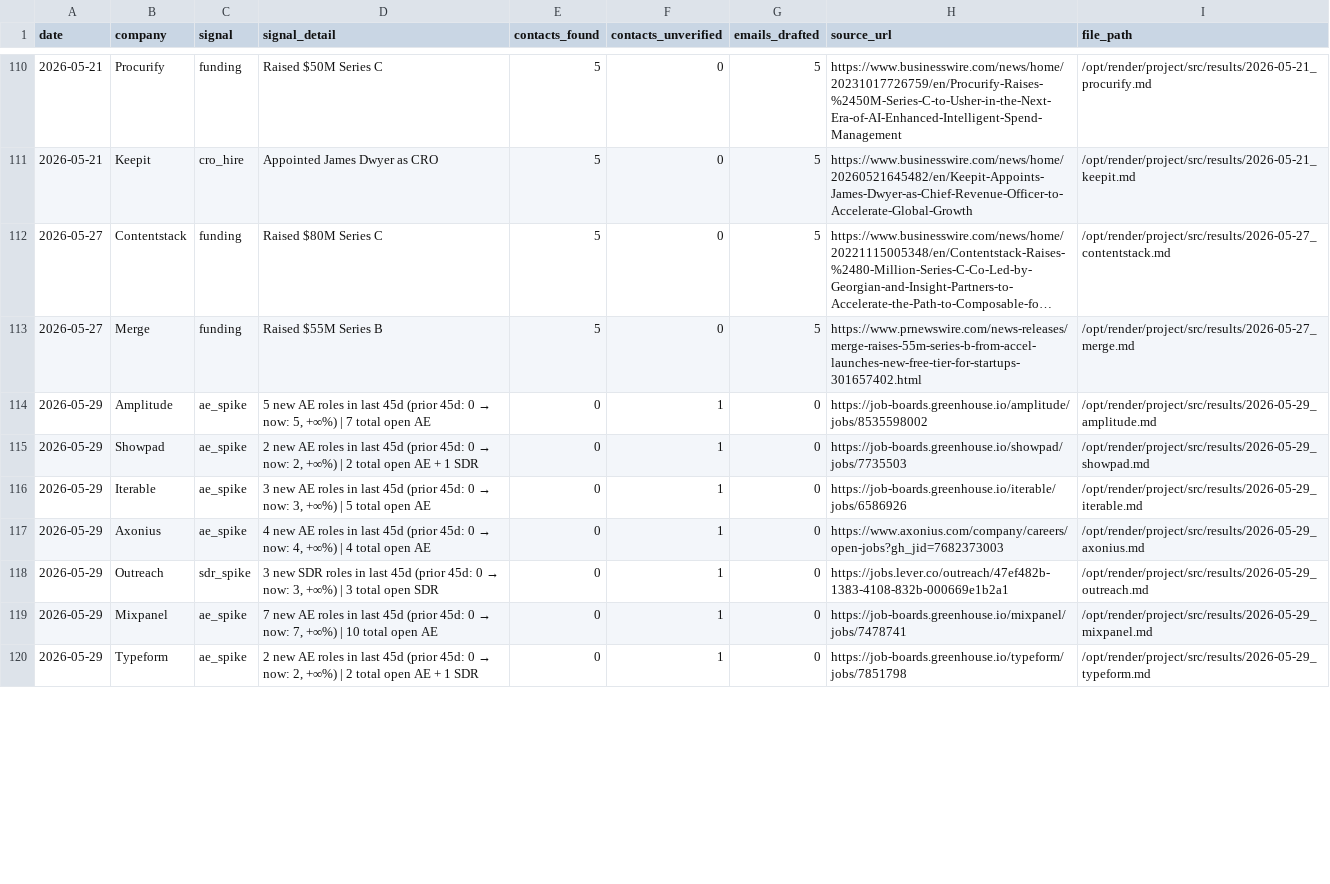
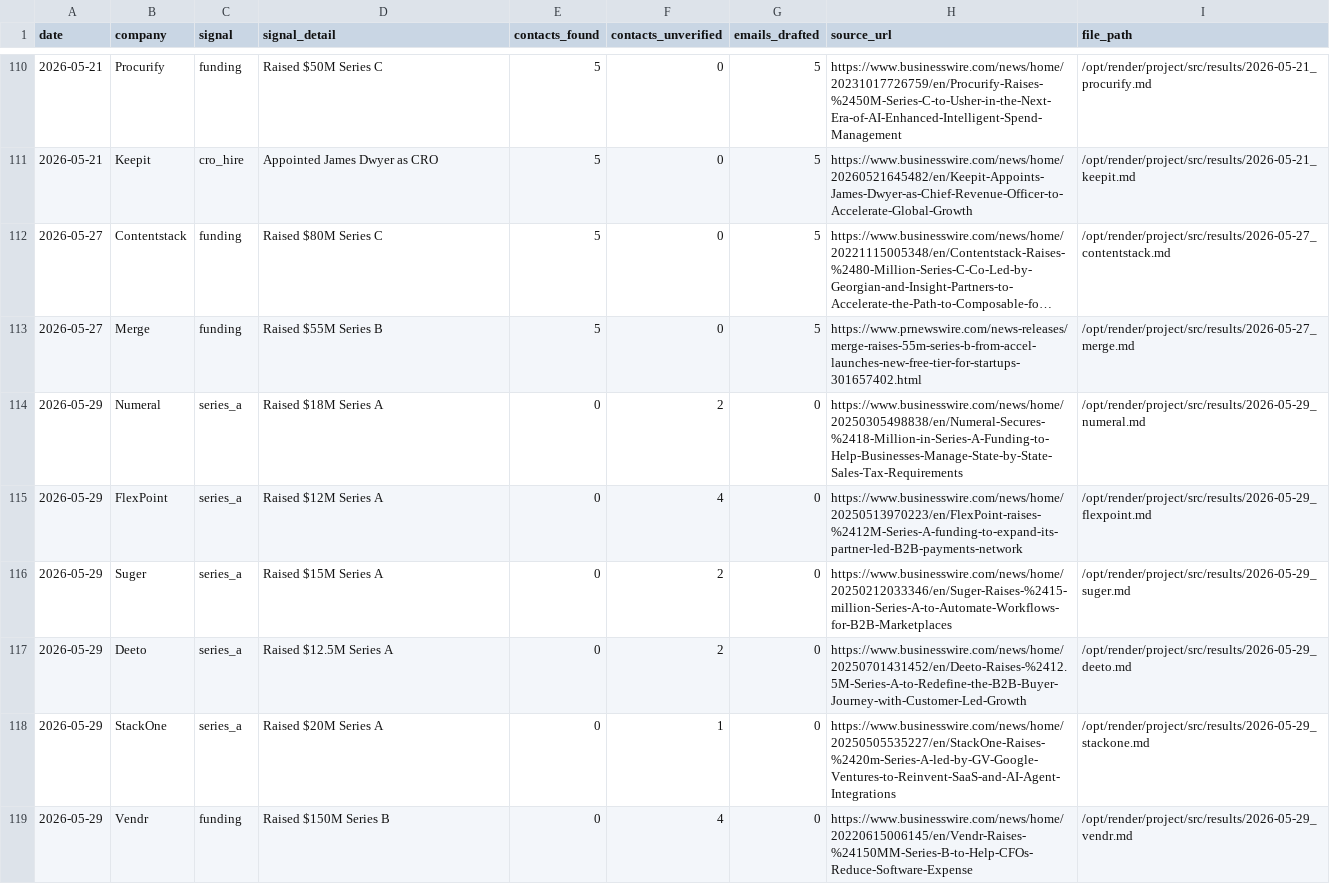
Before and after one commit to rabimoses/company-prospector, a CSV file: results/index.csv, drawn as a sheet; only a part is shown, gaps mark what is left out; long unchanged cells end in …; the diff covers the shown part only.

Commit message:
prospector run 2026-05-29

```diff
--- a/results/index.csv
+++ b/results/index.csv
@@ -113,8 +113,7 @@ date,company,signal,signal_detail,contacts_found,contacts_unverified,emails_draf
 2026-05-27,Merge,funding,Raised $55M Series B,5,0,5,https://www.prnewswire.com/news-releases/merge-raises-55m-series-b-from-accel-launches-new-free-tier-for-startups-301657402.html,/opt/render/project/src/results/2026-05-27_merge.md
-2026-05-29,Amplitude,ae_spike,"5 new AE roles in last 45d (prior 45d: 0 → now: 5, +∞%) | 7 total open AE",0,1,0,https://job-boards.greenhouse.io/amplitude/jobs/8535598002,/opt/render/project/src/results/2026-05-29_amplitude.md
-2026-05-29,Showpad,ae_spike,"2 new AE roles in last 45d (prior 45d: 0 → now: 2, +∞%) | 2 total open AE + 1 SDR",0,1,0,https://job-boards.greenhouse.io/showpad/jobs/7735503,/opt/render/project/src/results/2026-05-29_showpad.md
-2026-05-29,Iterable,ae_spike,"3 new AE roles in last 45d (prior 45d: 0 → now: 3, +∞%) | 5 total open AE",0,1,0,https://job-boards.greenhouse.io/iterable/jobs/6586926,/opt/render/project/src/results/2026-05-29_iterable.md
-2026-05-29,Axonius,ae_spike,"4 new AE roles in last 45d (prior 45d: 0 → now: 4, +∞%) | 4 total open AE",0,1,0,https://www.axonius.com/company/careers/open-jobs?gh_jid=7682373003,/opt/render/project/src/results/2026-05-29_axonius.md
-2026-05-29,Outreach,sdr_spike,"3 new SDR roles in last 45d (prior 45d: 0 → now: 3, +∞%) | 3 total open SDR",0,1,0,https://jobs.lever.co/outreach/47ef482b-1383-4108-832b-000669e1b2a1,/opt/render/project/src/results/2026-05-29_outreach.md
-2026-05-29,Mixpanel,ae_spike,"7 new AE roles in last 45d (prior 45d: 0 → now: 7, +∞%) | 10 total open AE",0,1,0,https://job-boards.greenhouse.io/mixpanel/jobs/7478741,/opt/render/project/src/results/2026-05-29_mixpanel.md
-2026-05-29,Typeform,ae_spike,"2 new AE roles in last 45d (prior 45d: 0 → now: 2, +∞%) | 2 total open AE + 1 SDR",0,1,0,https://job-boards.greenhouse.io/typeform/jobs/7851798,/opt/render/project/src/results/2026-05-29_typeform.md
+2026-05-29,Numeral,series_a,Raised $18M Series A,0,2,0,https://www.businesswire.com/news/home/20250305498838/en/Numeral-Secures-%2418-Million-in-Series-A-Funding-to-Help-Businesses-Manage-State-by-State-Sales-Tax-Requirements,/opt/render/project/src/results/2026-05-29_numeral.md
+2026-05-29,FlexPoint,series_a,Raised $12M Series A,0,4,0,https://www.businesswire.com/news/home/20250513970223/en/FlexPoint-raises-%2412M-Series-A-funding-to-expand-its-partner-led-B2B-payments-network,/opt/render/project/src/results/2026-05-29_flexpoint.md
+2026-05-29,Suger,series_a,Raised $15M Series A,0,2,0,https://www.businesswire.com/news/home/20250212033346/en/Suger-Raises-%2415-million-Series-A-to-Automate-Workflows-for-B2B-Marketplaces,/opt/render/project/src/results/2026-05-29_suger.md
+2026-05-29,Deeto,series_a,Raised $12.5M Series A,0,2,0,https://www.businesswire.com/news/home/20250701431452/en/Deeto-Raises-%2412.5M-Series-A-to-Redefine-the-B2B-Buyer-Journey-with-Customer-Led-Growth,/opt/render/project/src/results/2026-05-29_deeto.md
+2026-05-29,StackOne,series_a,Raised $20M Series A,0,1,0,https://www.businesswire.com/news/home/20250505535227/en/StackOne-Raises-%2420m-Series-A-led-by-GV-Google-Ventures-to-Reinvent-SaaS-and-AI-Agent-Integrations,/opt/render/project/src/results/2026-05-29_stackone.md
+2026-05-29,Vendr,funding,Raised $150M Series B,0,4,0,https://www.businesswire.com/news/home/20220615006145/en/Vendr-Raises-%24150MM-Series-B-to-Help-CFOs-Reduce-Software-Expense,/opt/render/project/src/results/2026-05-29_vendr.md
```
Also changed, not shown: 2 added rows, 1 removed row and 6 edited cells elsewhere in this file.
